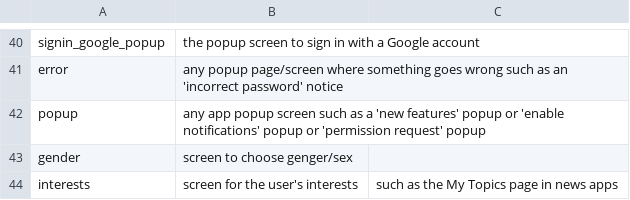
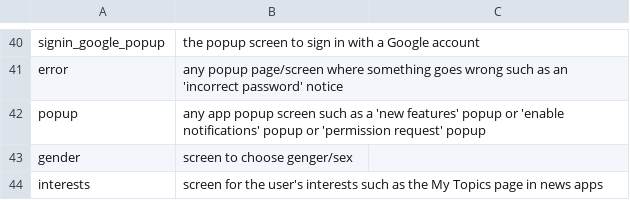
Before and after one commit to felicitia/UsageTesting-Repo, a CSV file: IR/screen_ir.csv, drawn as a sheet; only a part is shown, gaps mark what is left out.

Commit message:
Update screen_ir.csv

```diff
--- a/IR/screen_ir.csv
+++ b/IR/screen_ir.csv
@@ -43,2 +43,2 @@ popup,any app popup screen such as a 'new features' popup or 'enable notificatio
 gender,screen to choose genger/sex,
-interests,screen for the user's interests, such as the My Topics page in news apps,
+interests,screen for the user's interests such as the My Topics page in news apps,
```
